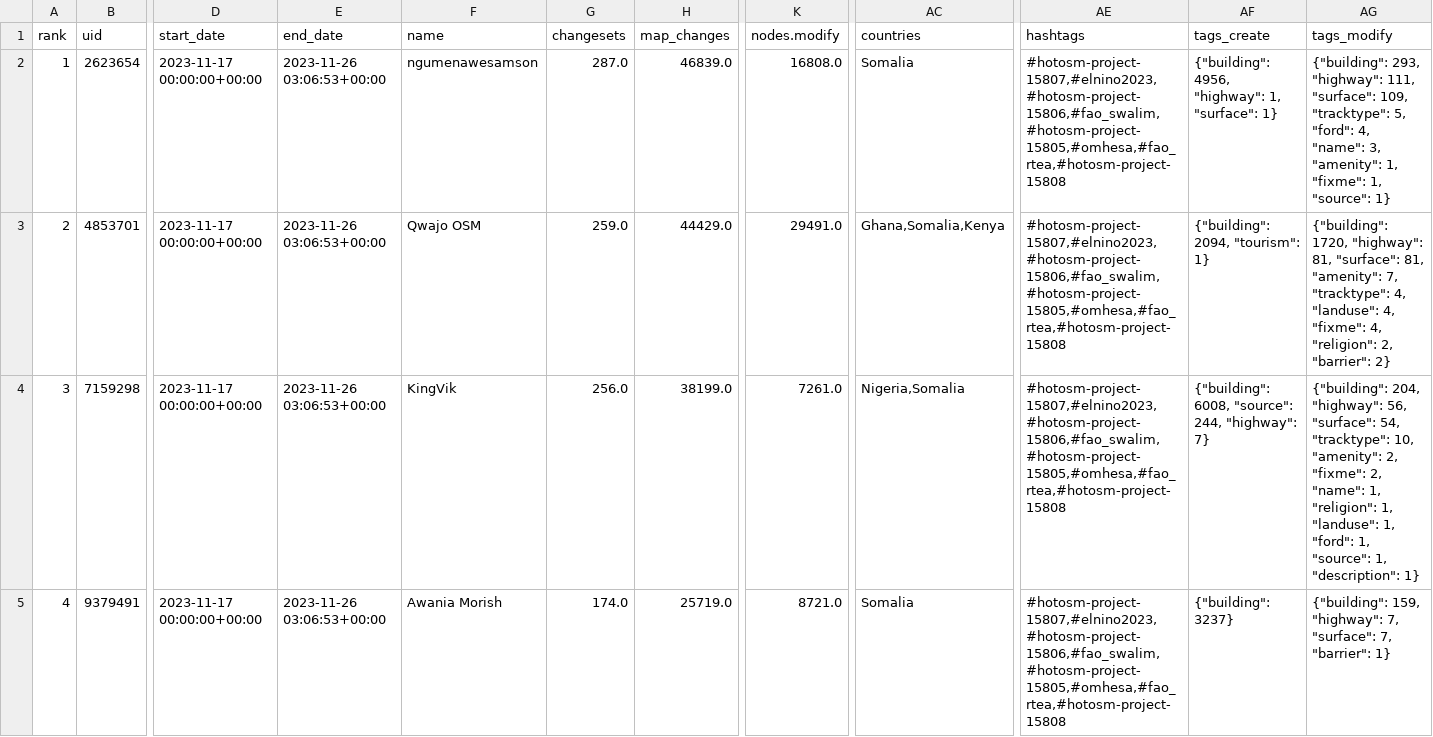
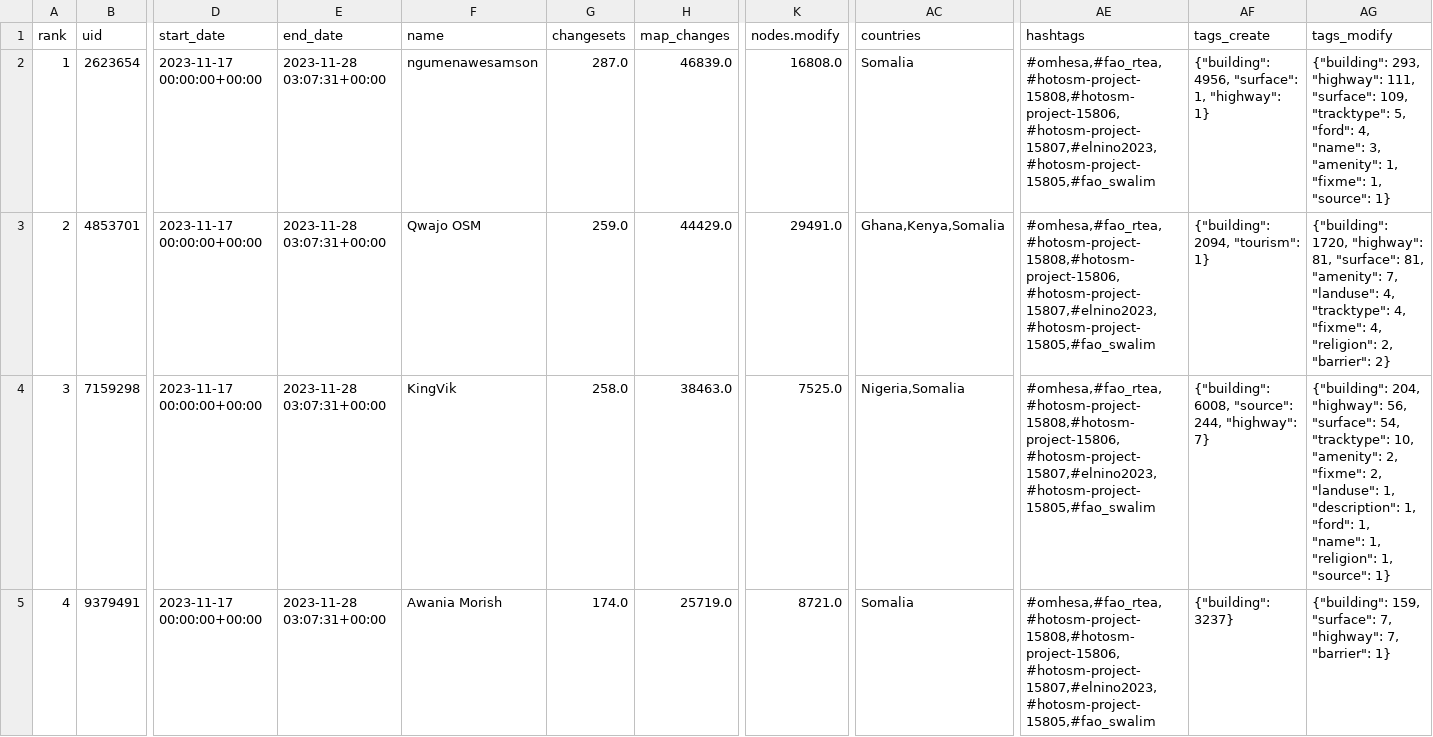
Before and after one commit to kshitij-raj-sharma/OSMSG-stats, a CSV file: stats/elinino2023/Daily/stats.csv, drawn as a sheet; only a part is shown, gaps mark what is left out; the diff covers the shown part only; the diff names each change by its address in the sheet, - before the commit and + after, or states it on an @@ line.

Commit message:
Updated Daily elinino2023 stats

```diff
--- a/stats/elinino2023/Daily/stats.csv
+++ b/stats/elinino2023/Daily/stats.csv
-E2:E5 (end_date): 2023-11-26 03:06:53+00:00
+E2:E5 (end_date): 2023-11-28 03:07:31+00:00
-AE2:AE5 (hashtags): #hotosm-project-15807,#elnino2023,#hotosm-project-15806,#fao_swalim,#hotosm-project-15805,#omhesa,#fao_rtea,#hotosm-project-15808
+AE2:AE5 (hashtags): #omhesa,#fao_rtea,#hotosm-project-15808,#hotosm-project-15806,#hotosm-project-15807,#elnino2023,#hotosm-project-15805,#fao_swalim
-AF2 (tags_create): {"building": 4956, "highway": 1, "surface": 1}
+AF2 (tags_create): {"building": 4956, "surface": 1, "highway": 1}
-AC3 (countries): Ghana,Somalia,Kenya
+AC3 (countries): Ghana,Kenya,Somalia
-AG3 (tags_modify): …"amenity": 7, "tracktype": 4, "landuse": 4, "fixme":…
+AG3 (tags_modify): …"amenity": 7, "landuse": 4, "tracktype": 4, "fixme":…
-G4 (changesets): 256.0
+G4 (changesets): 258.0
-H4 (map_changes): 38199.0
+H4 (map_changes): 38463.0
-K4 (nodes.modify): 7261.0
+K4 (nodes.modify): 7525.0
-AG4 (tags_modify): …"fixme": 2, "name": 1, "religion": 1, "landuse": 1, "ford": 1, "source": 1, "description": 1}
+AG4 (tags_modify): …"fixme": 2, "landuse": 1, "description": 1, "ford": 1, "name": 1, "religion": 1, "source": 1}
-AG5 (tags_modify): {"building": 159, "highway": 7, "surface": 7, "barrier":…
+AG5 (tags_modify): {"building": 159, "surface": 7, "highway": 7, "barrier":…
```
Also changed, not shown: 19 edited cells elsewhere in this file, stats/elinino2023/Daily/stats_summary.csv, 6 other files.
